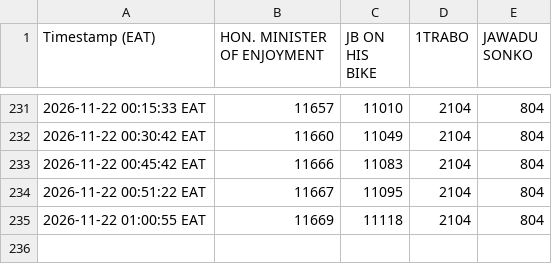
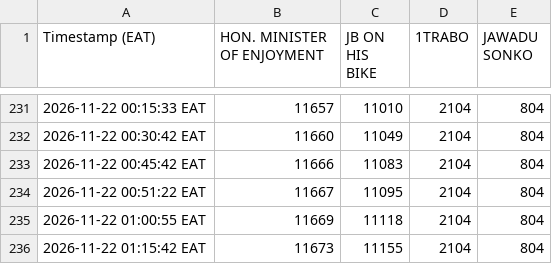
Before and after one commit to semigandar/iconic-vote-tracker, a CSV file: votes.csv, drawn as a sheet; only a part is shown, gaps mark what is left out.

```diff
--- a/votes.csv
+++ b/votes.csv
@@ -235 +235,2 @@ Timestamp (EAT),HON. MINISTER OF ENJOYMENT,JB ON HIS BIKE,1TRABO,JAWADU SONKO
 2026-11-22 01:00:55 EAT,11669,11118,2104,804
+2026-11-22 01:15:42 EAT,11673,11155,2104,804
```
Also changed, not shown: 2 other files.
